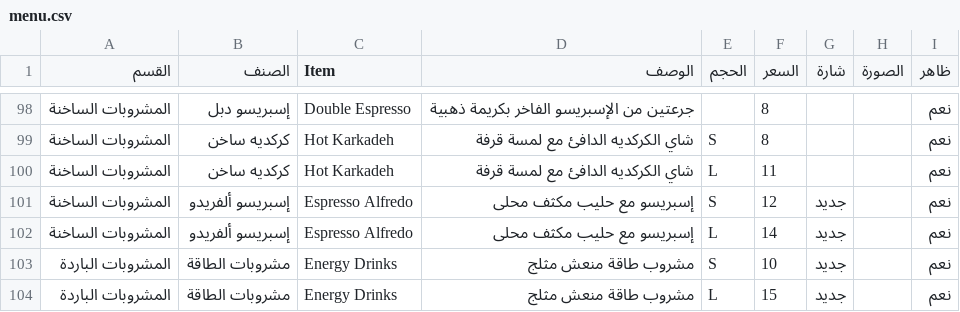
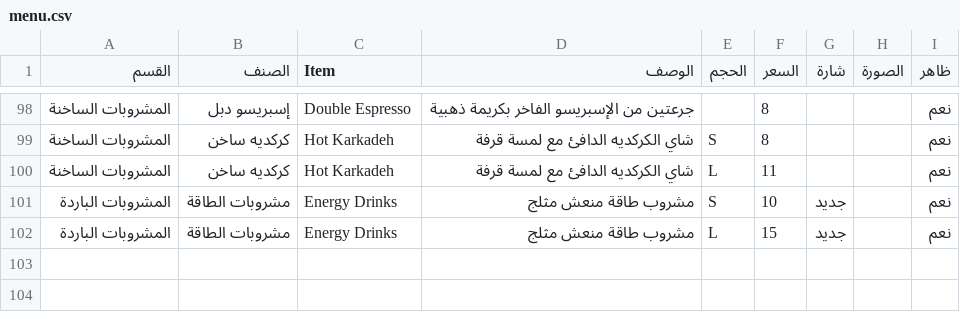
Before and after one commit to ispada88-op/doubleb-official-menu, a CSV file: menu.csv, drawn as a sheet; only a part is shown, gaps mark what is left out; the diff names each change by its address in the sheet, - before the commit and + after, or states it on an @@ line.

Commit message:
إزالة صنف «إسبريسو ألفريدو» (مكرر مع «آيس فريدو» 12 ريال) + إعادة توليد صورة «آيس قهوة اليوم» بطبقات صحيحة وشعار بنسبه الأصلية

```diff
--- a/menu.csv
+++ b/menu.csv
-row 101: المشروبات الساخنة | إسبريسو ألفريدو | Espresso Alfredo | إسبريسو مع حليب مكثف محلى | S | 12 | جديد |  | نعم
-row 102: المشروبات الساخنة | إسبريسو ألفريدو | Espresso Alfredo | إسبريسو مع حليب مكثف محلى | L | 14 | جديد |  | نعم
```
Also changed, not shown: 2 other files.
